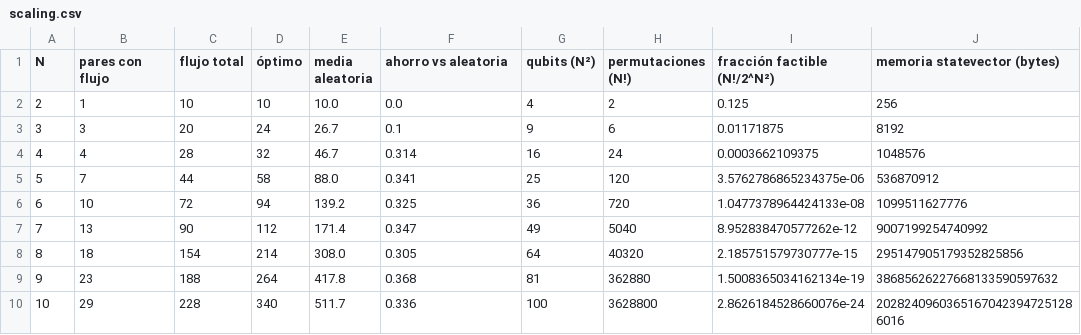
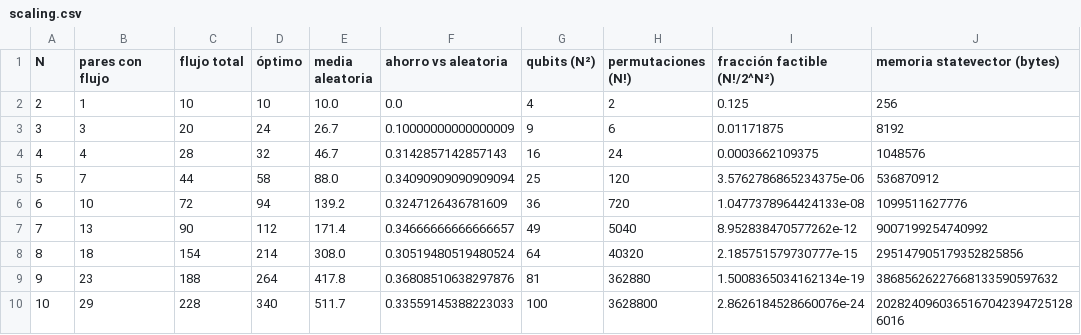
Before and after one commit to rodnm/hackathon-qiskit-fall-fest-2026, a CSV file: docs/eda/scaling.csv, drawn as a sheet.

Commit message:
Turn the EDA into an executed Jupyter notebook and fix inconsistent figures
The plan asks for notebooks/01_data.ipynb; the notebook now replaces the script as
the single source, with Spanish narrative, inline tables and figures, and it still
regenerates docs/figures and docs/eda when executed. The slide histogram used a
20 000-sample (mean 511) while the report quoted the exact mean (512), so it now
uses the exact distribution; the grid map colour scale uses the real maximum
contribution instead of a fixed 60; the data-quality table computes every check.

```diff
--- a/docs/eda/scaling.csv
+++ b/docs/eda/scaling.csv
@@ -2,9 +2,9 @@ N,pares con flujo,flujo total,óptimo,media aleatoria,ahorro vs aleatoria,qubits
 2,1,10,10,10.0,0.0,4,2,0.125,256
-3,3,20,24,26.7,0.1,9,6,0.01171875,8192
-4,4,28,32,46.7,0.314,16,24,0.0003662109375,1048576
-5,7,44,58,88.0,0.341,25,120,3.5762786865234375e-06,536870912
-6,10,72,94,139.2,0.325,36,720,1.0477378964424133e-08,1099511627776
-7,13,90,112,171.4,0.347,49,5040,8.952838470577262e-12,9007199254740992
-8,18,154,214,308.0,0.305,64,40320,2.185751579730777e-15,295147905179352825856
-9,23,188,264,417.8,0.368,81,362880,1.5008365034162134e-19,38685626227668133590597632
-10,29,228,340,511.7,0.336,100,3628800,2.8626184528660076e-24,20282409603651670423947251286016
+3,3,20,24,26.7,0.10000000000000009,9,6,0.01171875,8192
+4,4,28,32,46.7,0.3142857142857143,16,24,0.0003662109375,1048576
+5,7,44,58,88.0,0.34090909090909094,25,120,3.5762786865234375e-06,536870912
+6,10,72,94,139.2,0.3247126436781609,36,720,1.0477378964424133e-08,1099511627776
+7,13,90,112,171.4,0.34666666666666657,49,5040,8.952838470577262e-12,9007199254740992
+8,18,154,214,308.0,0.30519480519480524,64,40320,2.185751579730777e-15,295147905179352825856
+9,23,188,264,417.8,0.36808510638297876,81,362880,1.5008365034162134e-19,38685626227668133590597632
+10,29,228,340,511.7,0.33559145388223033,100,3628800,2.8626184528660076e-24,20282409603651670423947251286016
```
Also changed, not shown: docs/eda/flights.csv, docs/eda/landscape.csv, 9 other files.
